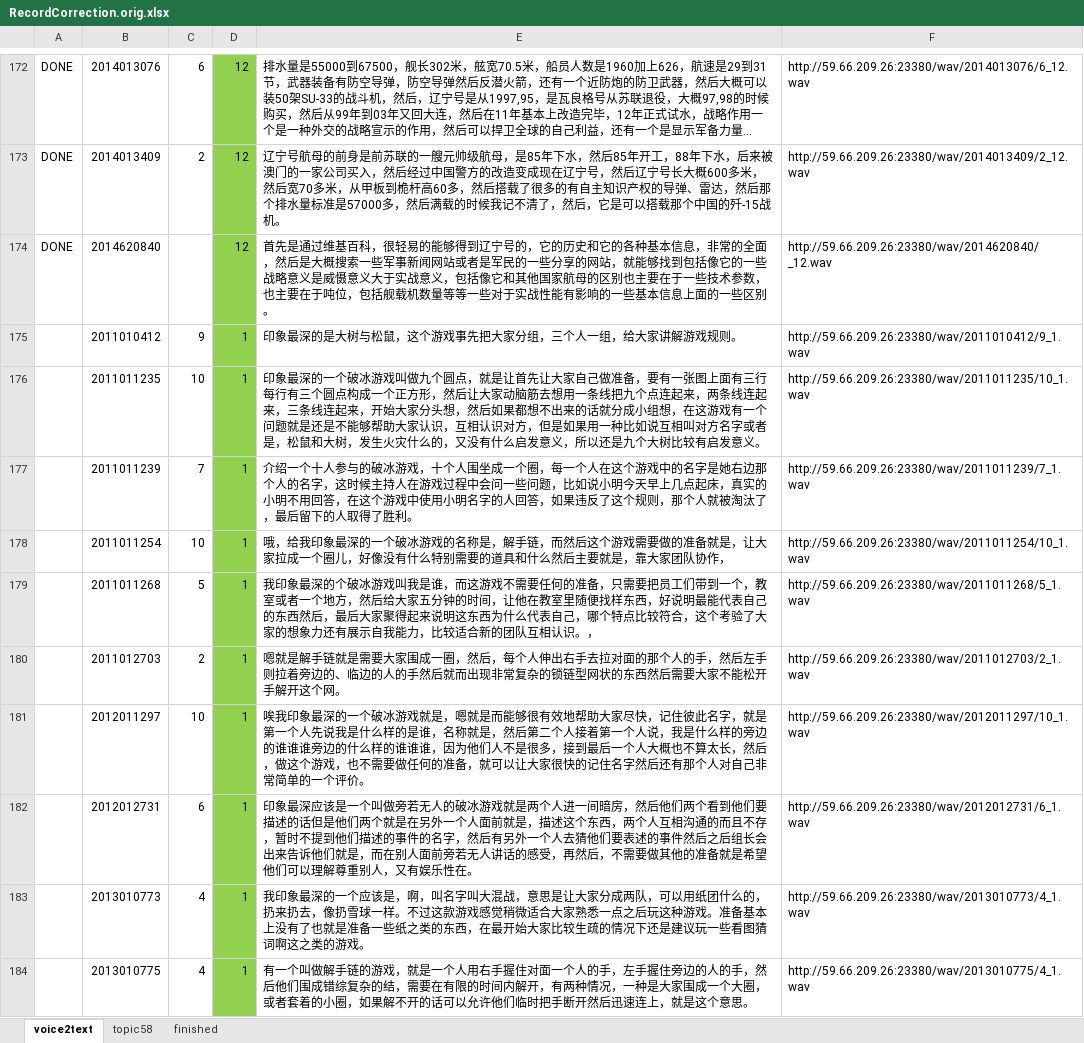
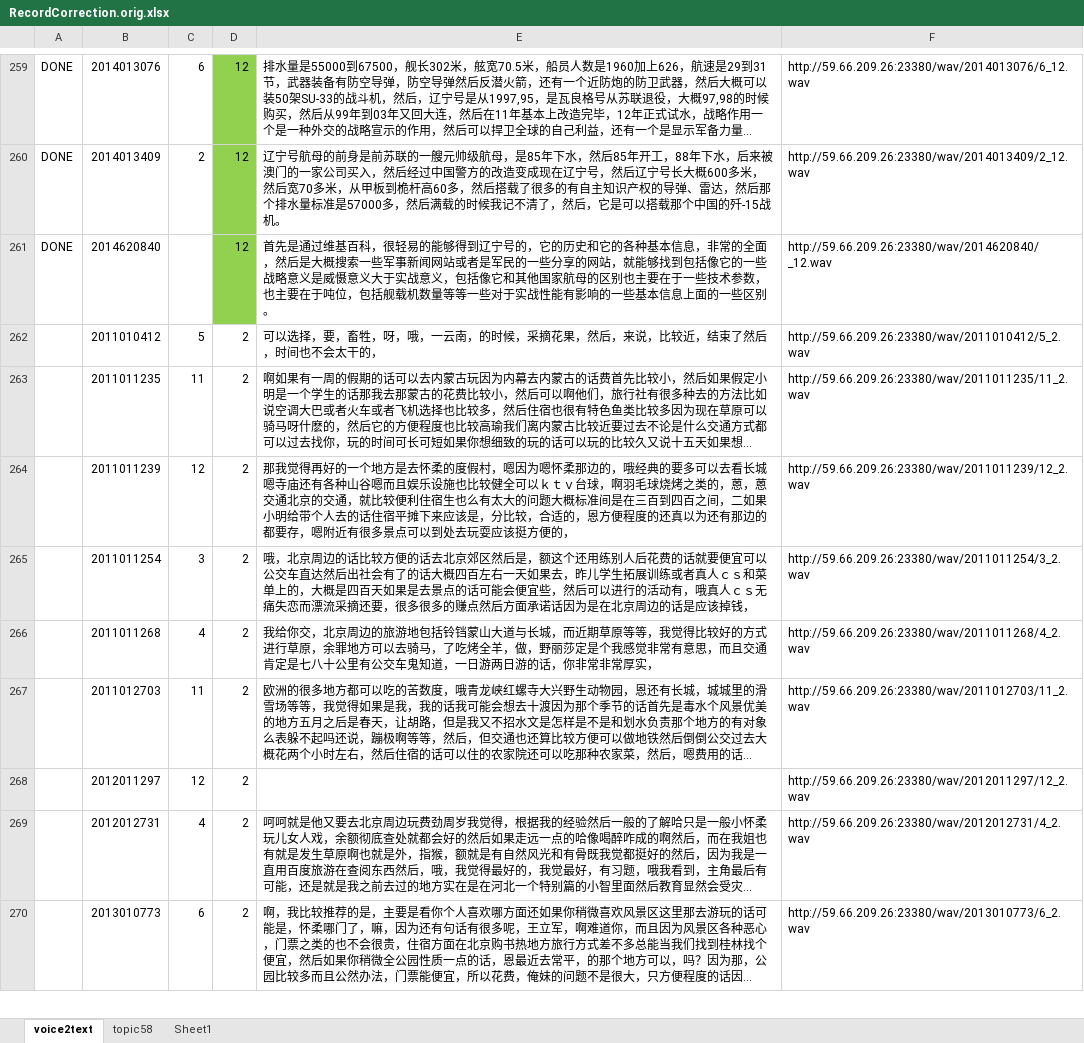
Before and after one commit to luochengleo/BLEUAnalysis, an Excel workbook: data/RecordCorrection.orig.xlsx, sheet voice2text, drawn as a sheet; only a part is shown, gaps mark what is left out; the shorter side is filled out with more unchanged rows; long unchanged cells end in …; values as stored, in another font and other column widths than the file's, no borders; removed rows and columns are numbered as before the commit, all else as after; the diff covers the shown part only; the diff names each change by its address in the sheet, - before the commit and + after, or states it on an @@ line.

```diff
--- a/data/RecordCorrection.orig.xlsx (sheet voice2text)
+++ b/data/RecordCorrection.orig.xlsx (sheet voice2text)
-sheet tab: finished
+sheet tab: Sheet1
-row 175:  | 2011010412 | 9 | 1 | 印象最深的是大树与松鼠，这个游戏事先把大家分组，三个人一组，给大家讲解游戏规则。 | http://59.66.209.26:23380/wav/2011010412/9_1.wav
-row 176:  | 2011011235 | 10 | 1 | 印象最深的一个破冰游戏叫做九个圆点，就是让首先让大家自己做准备，要有一张图上面有三行每行有三个圆点构成一个正方形，然后让大家动脑筋去想用一条线把九个点连起来，两条线连起来，三条线连起来，开始大家分头想，然后如果都想不出来的话就分成小组想，在这游戏有一个问题就是还是不能够帮助大家认识，互相认识对方，但是如果用一种比如说互相叫对方名字或者是，松鼠和大树，发生火灾什么的，又没有什么启发意义，所以还是九个大树比较有启发意义。 | http://59.66.209.26:23380/wav/2011011235/10_1.wav
-row 177:  | 2011011239 | 7 | 1 | 介绍一个十人参与的破冰游戏，十个人围坐成一个圈，每一个人在这个游戏中的名字是她右边那个人的名字，这时候主持人在游戏过程中会问一些问题，比如说小明今天早上几点起床，真实的小明不用回答，在这个游戏中使用小明名字的人回答，如果违反了这个规则，那个人就被淘汰了，最后留下的人取得了胜利。 | http://59.66.209.26:23380/wav/2011011239/7_1.wav
-row 178:  | 2011011254 | 10 | 1 | 哦，给我印象最深的一个破冰游戏的名称是，解手链，而然后这个游戏需要做的准备就是，让大家拉成一个圈儿，好像没有什么特别需要的道具和什么然后主要就是，靠大家团队协作， | http://59.66.209.26:23380/wav/2011011254/10_1.wav
-row 179:  | 2011011268 | 5 | 1 | 我印象最深的个破冰游戏叫我是谁，而这游戏不需要任何的准备，只需要把员工们带到一个，教室或者一个地方，然后给大家五分钟的时间，让他在教室里随便找样东西，好说明最能代表自己的东西然后，最后大家聚得起来说明这东西为什么代表自己，哪个特点比较符合，这个考验了大家的想象力还有展示自我能力，比较适合新的团队互相认识。， | http://59.66.209.26:23380/wav/2011011268/5_1.wav
-row 180:  | 2011012703 | 2 | 1 | 嗯就是解手链就是需要大家围成一圈，然后，每个人伸出右手去拉对面的那个人的手，然后左手则拉着旁边的、临边的人的手然后就而出现非常复杂的锁链型网状的东西然后需要大家不能松开手解开这个网。 | http://59.66.209.26:23380/wav/2011012703/2_1.wav
-row 181:  | 2012011297 | 10 | 1 | 唉我印象最深的一个破冰游戏就是，嗯就是而能够很有效地帮助大家尽快，记住彼此名字，就是第一个人先说我是什么样的是谁，名称就是，然后第二个人接着第一个人说，我是什么样的旁边的谁谁谁旁边的什么样的谁谁谁，因为他们人不是很多，接到最后一个人大概也不算太长，然后，做这个游戏，也不需要做任何的准备，就可以让大家很快的记住名字然后还有那个人对自己非常简单的一个评价。 | http://59.66.209.26:23380/wav/2012011297/10_1.wav
-row 182:  | 2012012731 | 6 | 1 | 印象最深应该是一个叫做旁若无人的破冰游戏就是两个人进一间暗房，然后他们两个看到他们要描述的话但是他们两个就是在另外一个人面前就是，描述这个东西，两个人互相沟通的而且不存，暂时不提到他们描述的事件的名字，然后有另外一个人去猜他们要表述的事件然后之后组长会出来告诉他们就是，而在别人面前旁若无人讲话的感受，再然后，不需要做其他的准备就是希望他们可以理解尊重别人，又有娱乐性在。 | http://59.66.209.26:23380/wav/2012012731/6_1.wav
-row 183:  | 2013010773 | 4 | 1 | 我印象最深的一个应该是，啊，叫名字叫大混战，意思是让大家分成两队，可以用纸团什么的，扔来扔去，像扔雪球一样。不过这款游戏感觉稍微适合大家熟悉一点之后玩这种游戏。准备基本上没有了也就是准备一些纸之类的东西，在最开始大家比较生疏的情况下还是建议玩一些看图猜词啊这之类的游戏。 | http://59.66.209.26:23380/wav/2013010773/4_1.wav
-row 184:  | 2013010775 | 4 | 1 | 有一个叫做解手链的游戏，就是一个人用右手握住对面一个人的手，左手握住旁边的人的手，然后他们围成错综复杂的结，需要在有限的时间内解开，有两种情况，一种是大家围成一个大圈，或者套着的小圈，如果解不开的话可以允许他们临时把手断开然后迅速连上，就是这个意思。 | http://59.66.209.26:23380/wav/2013010775/4_1.wav
```
Also changed, not shown: 87 added rows and 77 removed rows elsewhere in this sheet, formulas that keep their value, 19 other files.
